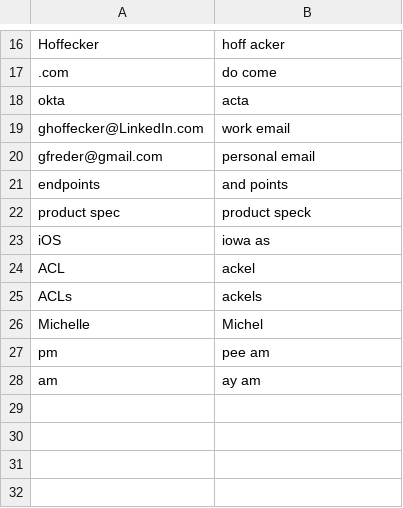
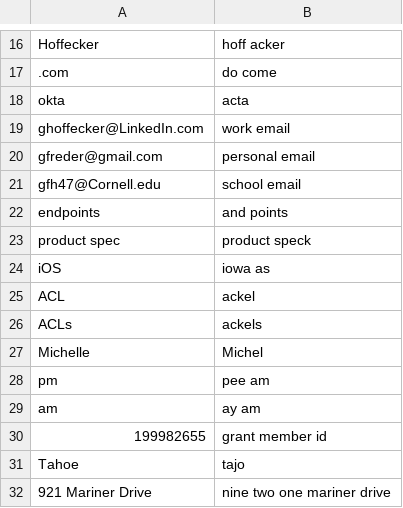
Before and after one commit to ulyssesdouglass/knausj_talon, a CSV file: settings/additional_words.csv, drawn as a sheet; only a part is shown, gaps mark what is left out; the diff names each change by its address in the sheet, - before the commit and + after, or states it on an @@ line.

Commit message:
uncomment http, add a few extra replacement words

```diff
--- a/settings/additional_words.csv
+++ b/settings/additional_words.csv
+row 21: gfh47@Cornell.edu | school email
+row 30: 199982655 | grant member id
+row 31: Tahoe | tajo
+row 32: 921 Mariner Drive | nine two one mariner drive
```
Also changed, not shown: 1 other file.
